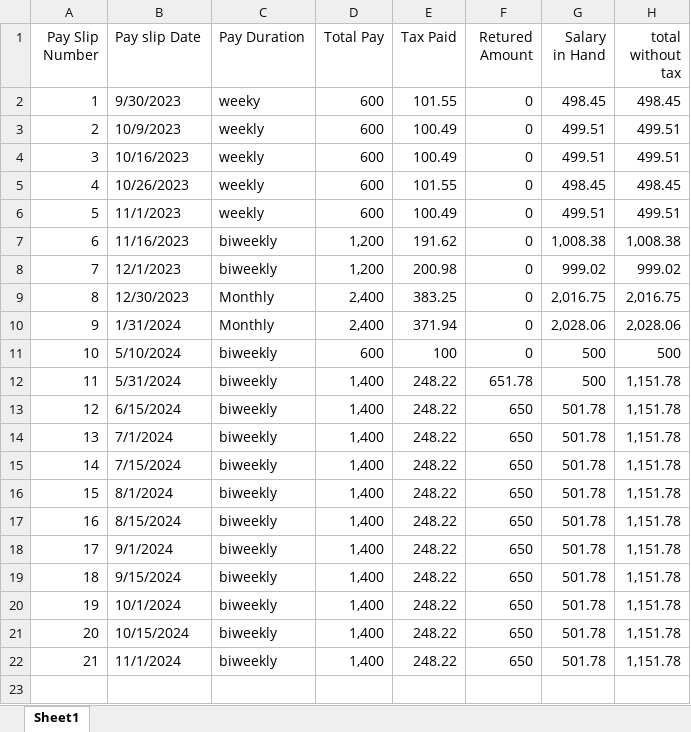
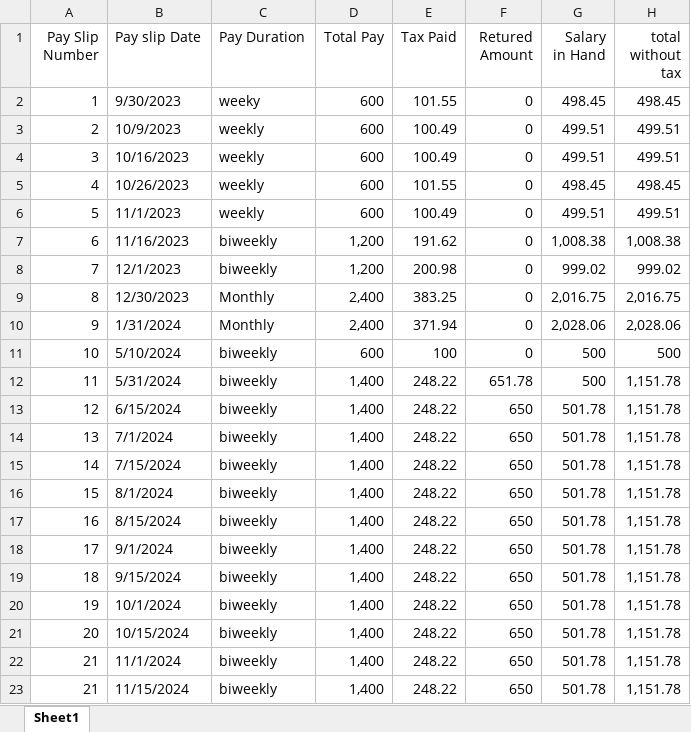
Before and after one commit to SulaimanConain/payslips, an Excel workbook: Pay_slip_excel.xlsx, sheet Sheet1, drawn as a sheet; values as stored, in another font and other column widths than the file's, no borders; the diff names each change by its address in the sheet, - before the commit and + after, or states it on an @@ line.

Commit message:
nov 15

```diff
--- a/Pay_slip_excel.xlsx (sheet Sheet1)
+++ b/Pay_slip_excel.xlsx (sheet Sheet1)
+row 23: 21 | 11/15/2024 | biweekly | 1,400 | 248.22 | 650 | 501.78 | 1,151.78
```
